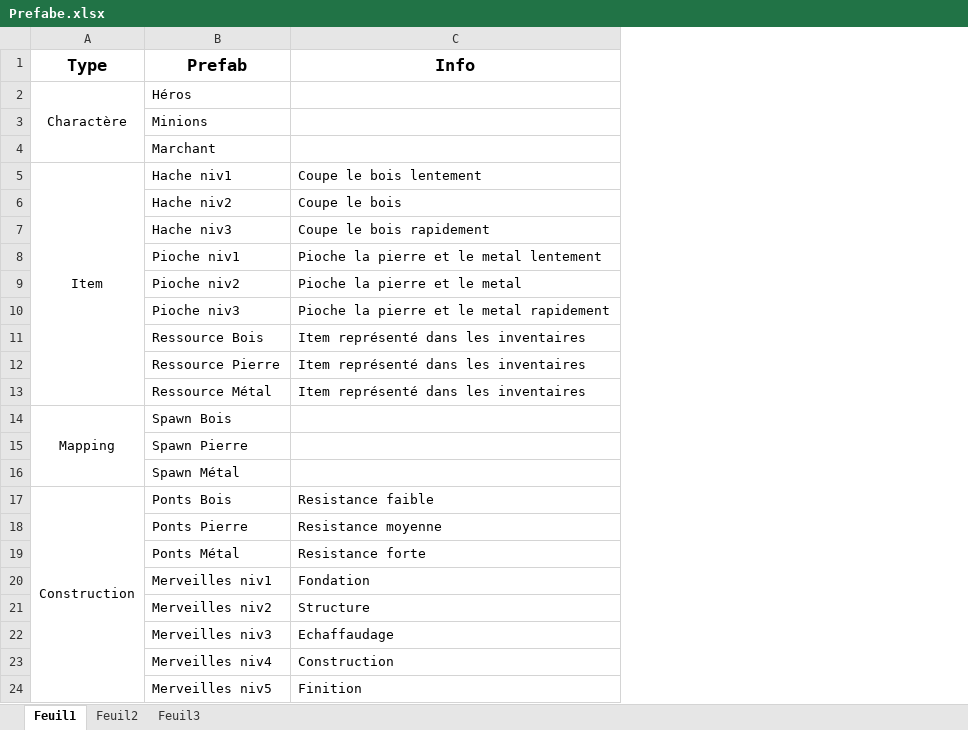
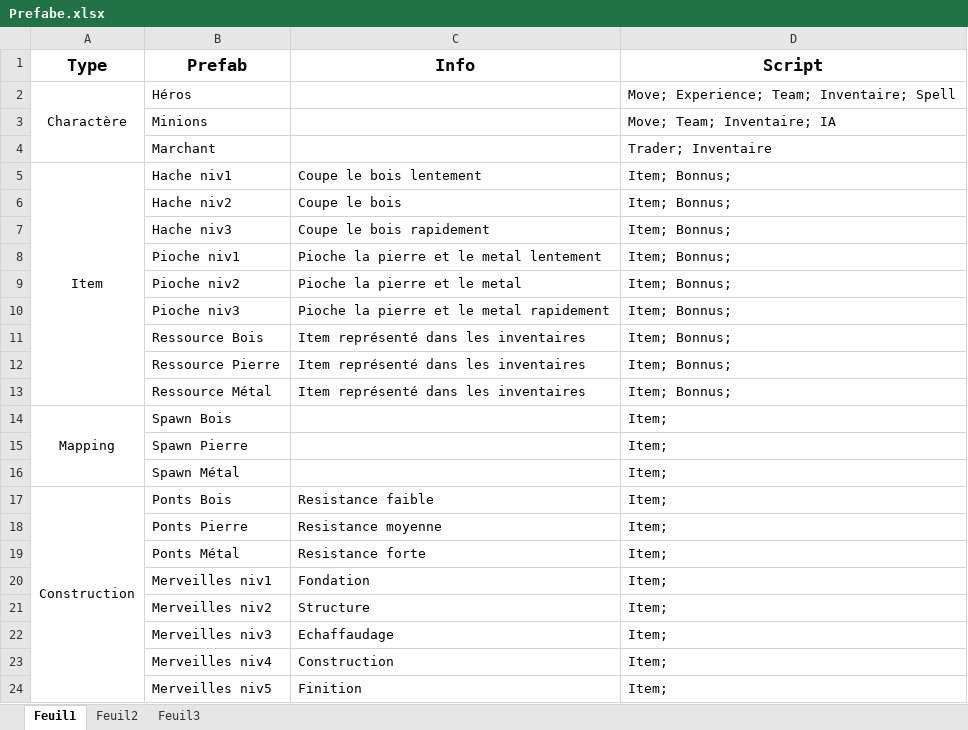
Before and after one commit to amauryESGI/3A_COLMANT_VUAILLAT_MineWar, an Excel workbook: Rendu/GameDoc/Source/Prefabe.xlsx, sheet Feuil1, drawn as a sheet; values as stored, in another font and other column widths than the file's, no borders; the diff names each change by its address in the sheet, - before the commit and + after, or states it on an @@ line.

```diff
--- a/Rendu/GameDoc/Source/Prefabe.xlsx (sheet Feuil1)
+++ b/Rendu/GameDoc/Source/Prefabe.xlsx (sheet Feuil1)
+column D (Script), rows 2-24: Move; Experience; Team; Inventaire; Spell | Move; Team; Inventaire; IA | Trader; Inventaire | Item; Bonnus; | Item; Bonnus; | Item; Bonnus; | Item; Bonnus; | Item; Bonnus; | Item; Bonnus; | Item; Bonnus; | Item; Bonnus; | Item; Bonnus; | Item; | Item; | Item; | Item; | Item; | Item; | Item; | Item; | Item; | Item; | Item;
```
Also changed, not shown: 17 other files.
